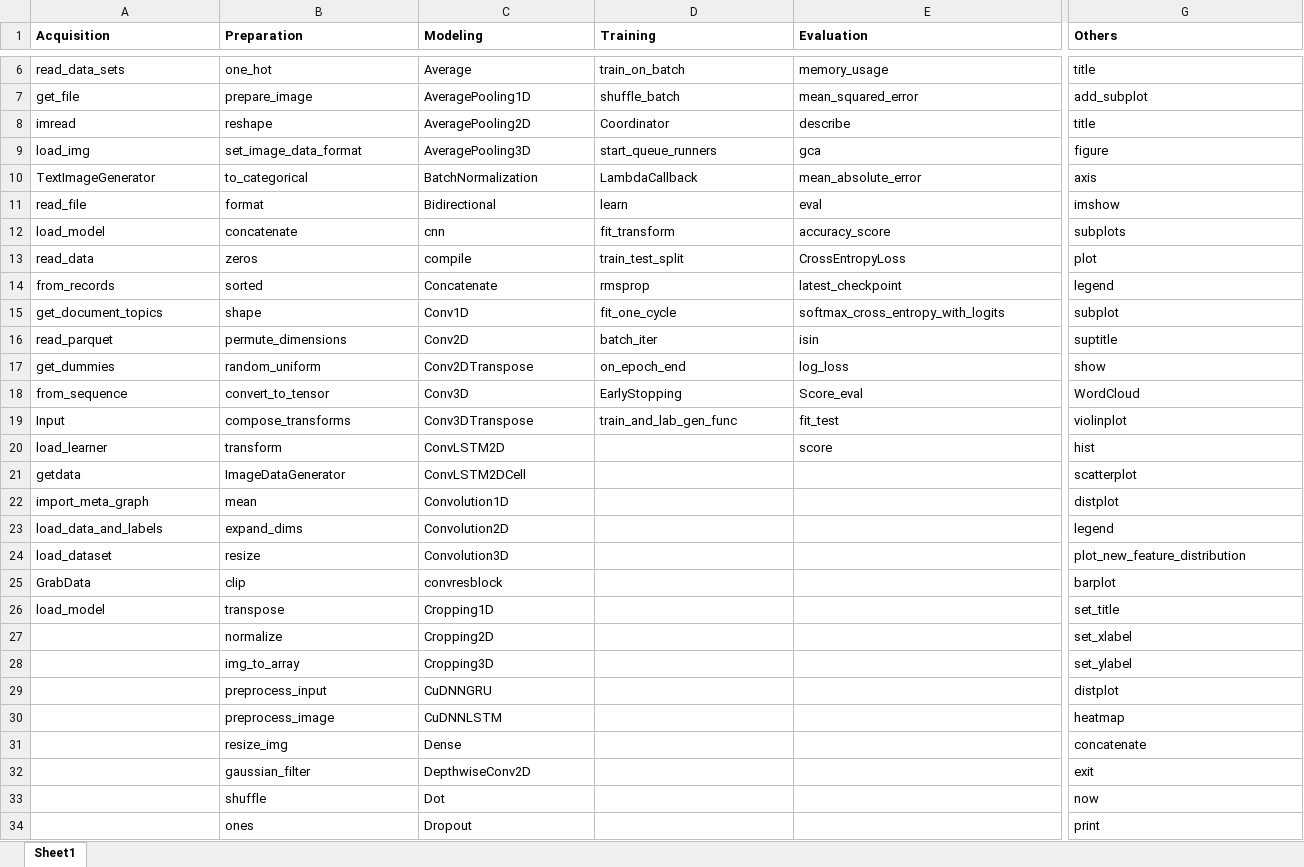
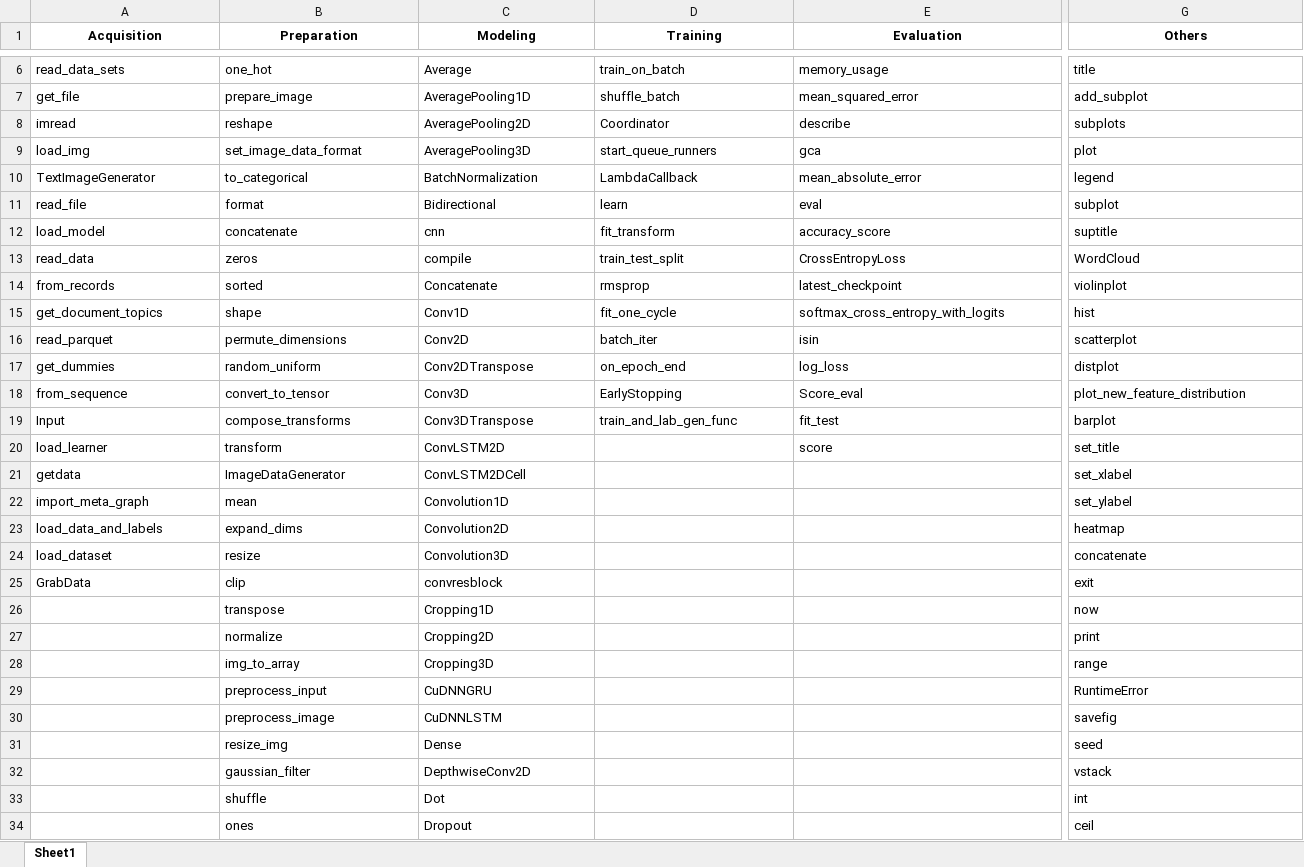
Before and after one commit to sumonbis/DS-Pipeline, an Excel workbook: data/small/API-dictionary.xlsx, sheet Sheet1, drawn as a sheet; only a part is shown, gaps mark what is left out; values as stored, in another font and other column widths than the file's, no borders; the diff covers the shown part only; the diff names each change by its address in the sheet, - before the commit and + after, or states it on an @@ line.

Commit message:
Removed duplicate keywords for pipeline detection

```diff
--- a/data/small/API-dictionary.xlsx (sheet Sheet1)
+++ b/data/small/API-dictionary.xlsx (sheet Sheet1)
-A1:G1 alignment: left
+A1:G1 alignment: center
-G8 (Others): title
+G8 (Others): subplots
-G9 (Others): figure
+G9 (Others): plot
-G10 (Others): axis
+G10 (Others): legend
-G11 (Others): imshow
+G11 (Others): subplot
-G12 (Others): subplots
+G12 (Others): suptitle
-G13 (Others): plot
+G13 (Others): WordCloud
-G14 (Others): legend
+G14 (Others): violinplot
-G15 (Others): subplot
+G15 (Others): hist
-G16 (Others): suptitle
+G16 (Others): scatterplot
-G17 (Others): show
+G17 (Others): distplot
-G18 (Others): WordCloud
+G18 (Others): plot_new_feature_distribution
-G19 (Others): violinplot
+G19 (Others): barplot
-G20 (Others): hist
+G20 (Others): set_title
-G21 (Others): scatterplot
+G21 (Others): set_xlabel
-G22 (Others): distplot
+G22 (Others): set_ylabel
-G23 (Others): legend
+G23 (Others): heatmap
-G24 (Others): plot_new_feature_distribution
+G24 (Others): concatenate
-G25 (Others): barplot
+G25 (Others): exit
-A26 (Acquisition): load_model
+A26 (Acquisition): (empty)
-G26 (Others): set_title
+G26 (Others): now
-G27 (Others): set_xlabel
+G27 (Others): print
-G28 (Others): set_ylabel
+G28 (Others): range
-G29 (Others): distplot
+G29 (Others): RuntimeError
-G30 (Others): heatmap
+G30 (Others): savefig
-G31 (Others): concatenate
+G31 (Others): seed
-G32 (Others): exit
+G32 (Others): vstack
-G33 (Others): now
+G33 (Others): int
-G34 (Others): print
+G34 (Others): ceil
```
Also changed, not shown: 18 edited cells and cell formats elsewhere in this sheet.
